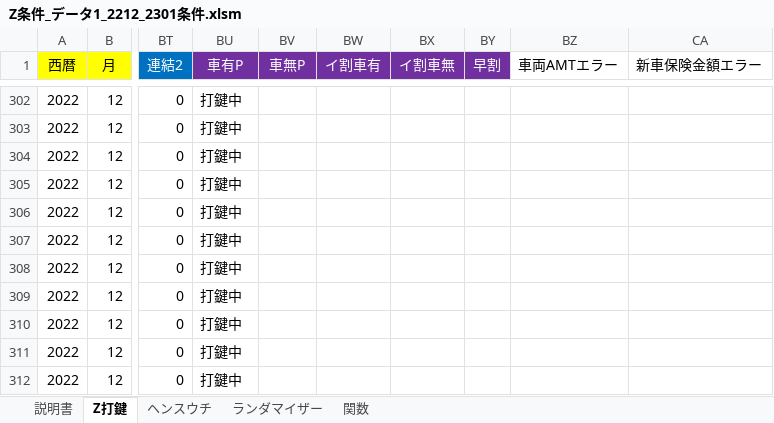
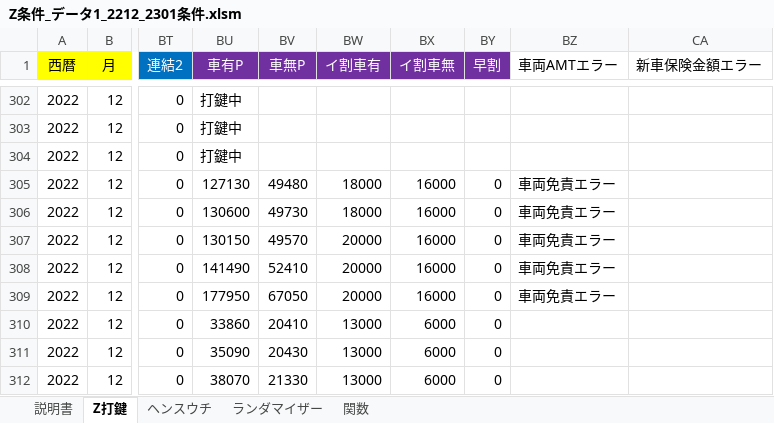
Before and after one commit to s-shohin/Z, an Excel workbook: Z条件_データ1_2212_2301条件.xlsm, sheet Z打鍵, drawn as a sheet; only a part is shown, gaps mark what is left out; values as stored, in another font and other column widths than the file's, no borders; the diff names each change by its address in the sheet, - before the commit and + after, or states it on an @@ line.

Commit message:
hoge

```diff
--- a/Z条件_データ1_2212_2301条件.xlsm (sheet Z打鍵)
+++ b/Z条件_データ1_2212_2301条件.xlsm (sheet Z打鍵)
-BU305 (車有P): 打鍵中
+BU305 (車有P): 127130
-BV305 (車無P): (empty)
+BV305 (車無P): 49480
-BW305:BW306 (イ割車有): (empty)
+BW305:BW306 (イ割車有): 18000
-BX305:BX309 (イ割車無): (empty)
+BX305:BX309 (イ割車無): 16000
-BY305:BY312 (早割): (empty)
+BY305:BY312 (早割): 0
-BZ305:BZ309 (車両AMTエラー): (empty)
+BZ305:BZ309 (車両AMTエラー): 車両免責エラー
-BU306 (車有P): 打鍵中
+BU306 (車有P): 130600
-BV306 (車無P): (empty)
+BV306 (車無P): 49730
-BU307 (車有P): 打鍵中
+BU307 (車有P): 130150
-BV307 (車無P): (empty)
+BV307 (車無P): 49570
-BW307:BW309 (イ割車有): (empty)
+BW307:BW309 (イ割車有): 20000
-BU308 (車有P): 打鍵中
+BU308 (車有P): 141490
-BV308 (車無P): (empty)
+BV308 (車無P): 52410
-BU309 (車有P): 打鍵中
+BU309 (車有P): 177950
-BV309 (車無P): (empty)
+BV309 (車無P): 67050
-BU310 (車有P): 打鍵中
+BU310 (車有P): 33860
-BV310 (車無P): (empty)
+BV310 (車無P): 20410
-BW310:BW312 (イ割車有): (empty)
+BW310:BW312 (イ割車有): 13000
-BX310:BX312 (イ割車無): (empty)
+BX310:BX312 (イ割車無): 6000
-BU311 (車有P): 打鍵中
+BU311 (車有P): 35090
-BV311 (車無P): (empty)
+BV311 (車無P): 20430
-BU312 (車有P): 打鍵中
+BU312 (車有P): 38070
-BV312 (車無P): (empty)
+BV312 (車無P): 21330
```
